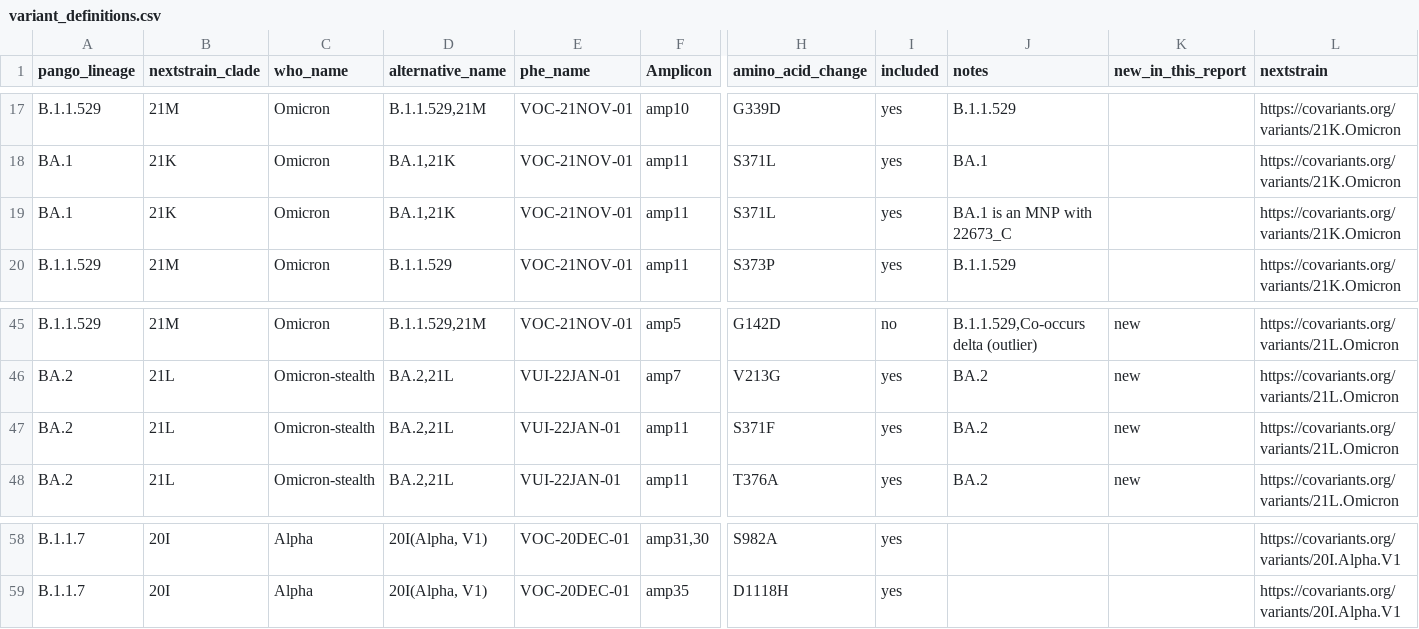
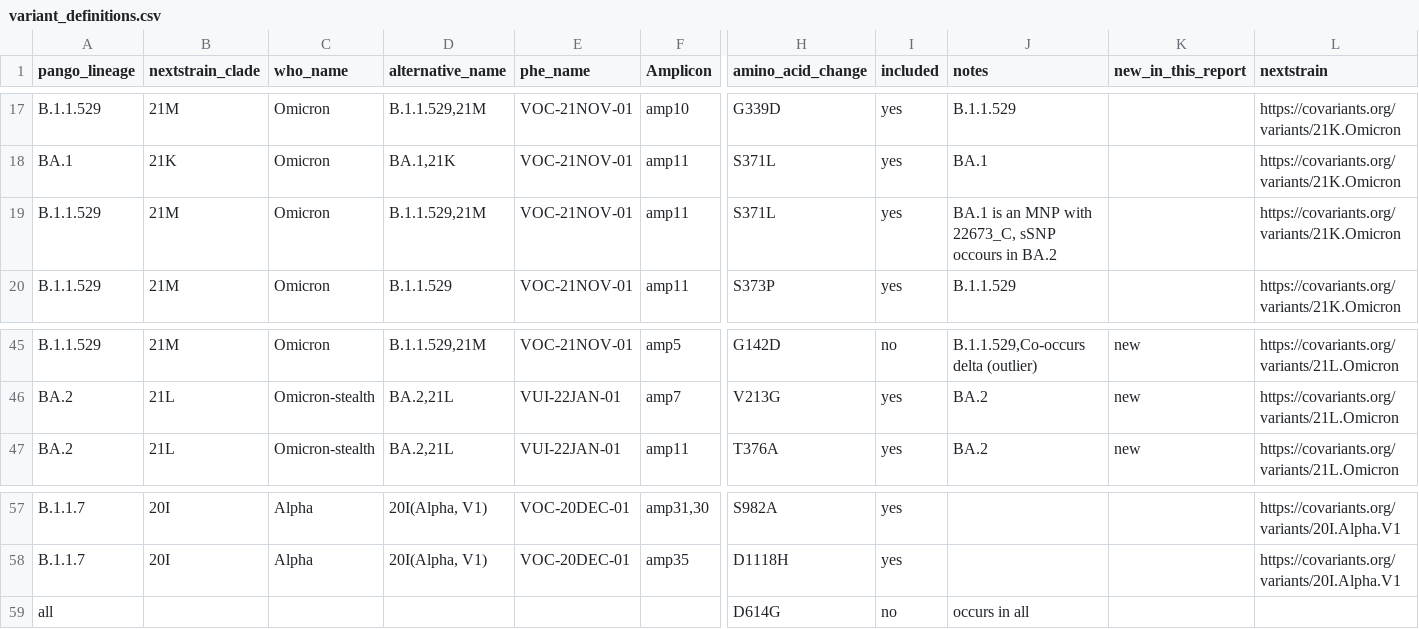
Before and after one commit to ggrimes/variant_definitions, a CSV file: variants/variant_definitions.csv, drawn as a sheet; only a part is shown, gaps mark what is left out; removed rows and columns are numbered as before the commit, all else as after; rows hold the shown columns only; the diff names each change by its address in the sheet, - before the commit and + after, or states it on an @@ line.

Commit message:
Changed variant 22674_T to be in B.1.1.529 as it co-occurs in BA.1 (as S371P) and BA.2 (as S371F)

```diff
--- a/variants/variant_definitions.csv
+++ b/variants/variant_definitions.csv
-A19 (pango_lineage): BA.1
+A19 (pango_lineage): B.1.1.529
-B19 (nextstrain_clade): 21K
+B19 (nextstrain_clade): 21M
-D19 (alternative_name): BA.1,21K
+D19 (alternative_name): B.1.1.529,21M
-J19 (notes): BA.1 is an MNP with 22673_C
+J19 (notes): BA.1 is an MNP with 22673_C, sSNP occours in BA.2
-row 47: BA.2 | 21L | Omicron-stealth | BA.2,21L | VUI-22JAN-01 | amp11 | S371F | yes | BA.2 | new | https://covariants.org/variants/21L.Omicron
+row 59: all |  |  |  |  |  | D614G | no | occurs in all
```
